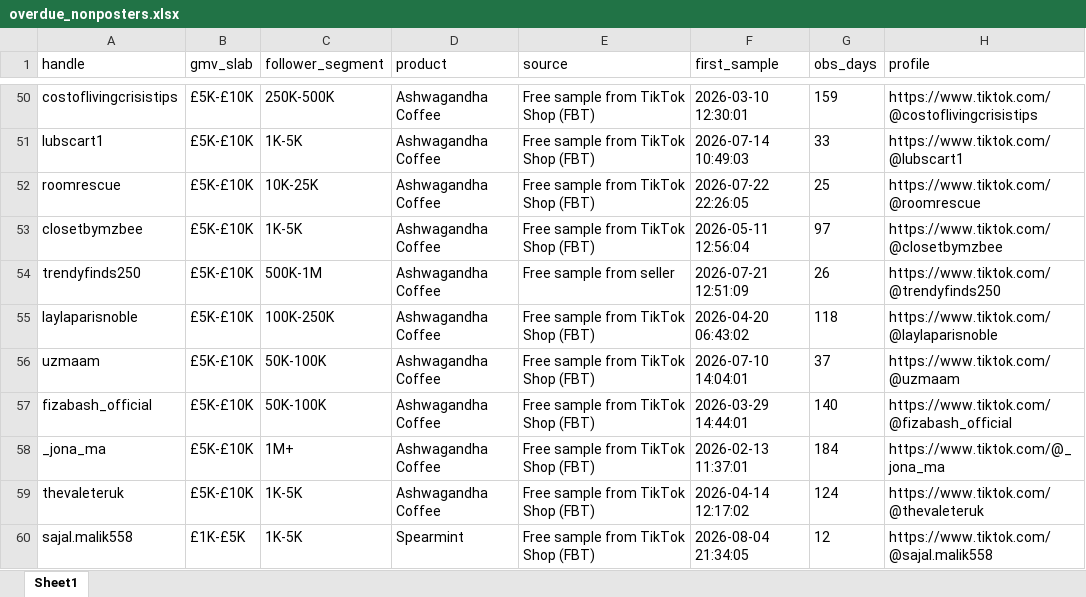
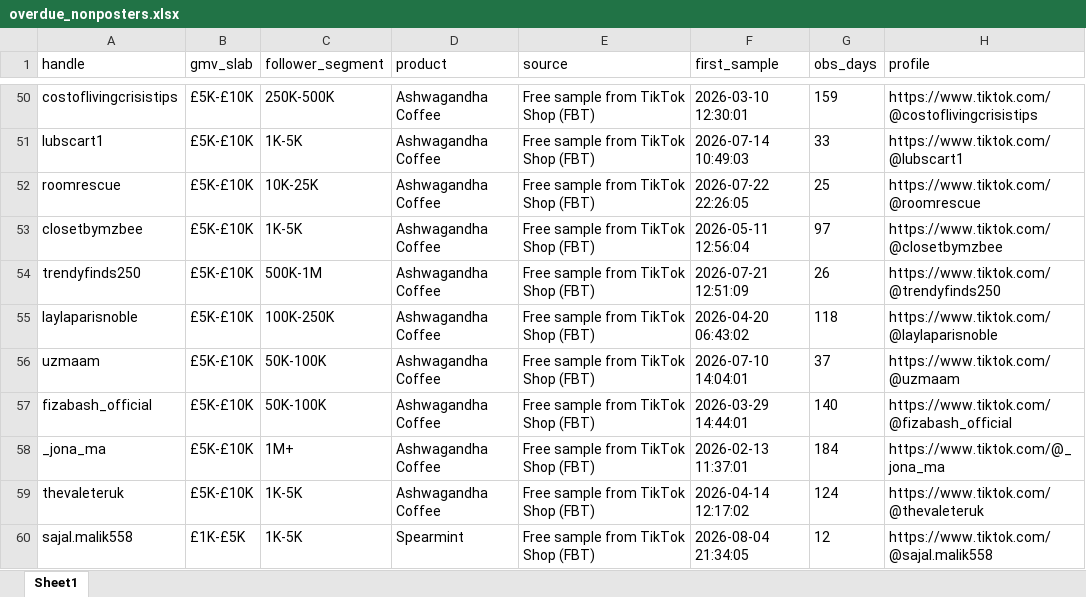
Before and after one commit to aviralgarg-commits/vahdam-sampling-dashboard, an Excel workbook: overdue_nonposters.xlsx, sheet Sheet1, drawn as a sheet; only a part is shown, gaps mark what is left out; values as stored, in another font and other column widths than the file's, no borders; the diff names each change by its address in the sheet, - before the commit and + after, or states it on an @@ line.

```diff
--- a/overdue_nonposters.xlsx (sheet Sheet1)
+++ b/overdue_nonposters.xlsx (sheet Sheet1)
-E54 (source): Free sample from seller
+E54 (source): Free sample from TikTok Shop (FBT)
```
Also changed, not shown: chase_list.xlsx, creator_monthly_video_gmv.xlsx, 8 other files.
